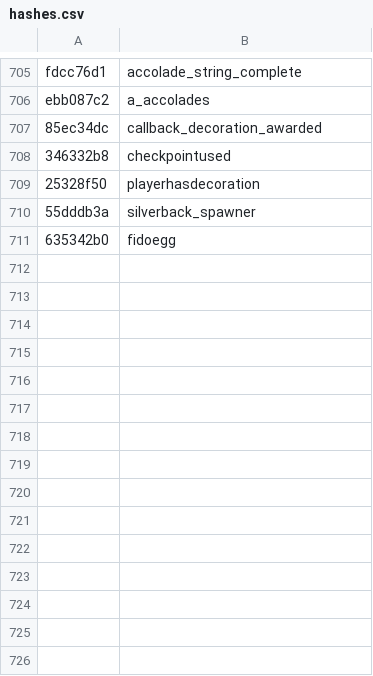
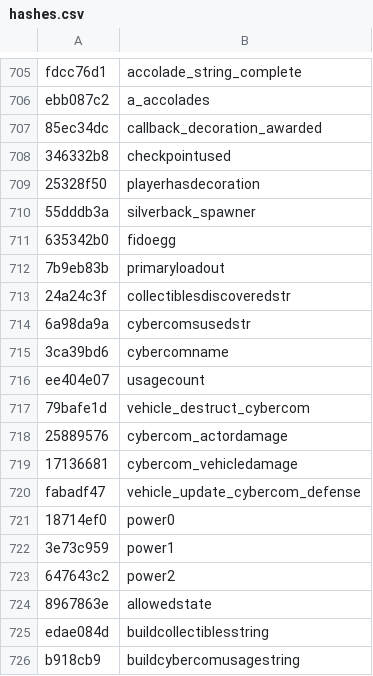
Before and after one commit to Jake-NotTheMuss/t7-hashes, a CSV file: hashes.csv, drawn as a sheet; only a part is shown, gaps mark what is left out; the diff names each change by its address in the sheet, - before the commit and + after, or states it on an @@ line.

Commit message:
Add hashes

```diff
--- a/hashes.csv
+++ b/hashes.csv
+row 712: 7b9eb83b | primaryloadout
+row 713: 24a24c3f | collectiblesdiscoveredstr
+row 714: 6a98da9a | cybercomsusedstr
+row 715: 3ca39bd6 | cybercomname
+row 716: ee404e07 | usagecount
+row 717: 79bafe1d | vehicle_destruct_cybercom
+row 718: 25889576 | cybercom_actordamage
+row 719: 17136681 | cybercom_vehicledamage
+row 720: fabadf47 | vehicle_update_cybercom_defense
+row 721: 18714ef0 | power0
+row 722: 3e73c959 | power1
+row 723: 647643c2 | power2
+row 724: 8967863e | allowedstate
+row 725: edae084d | buildcollectiblesstring
+row 726: b918cb9 | buildcybercomusagestring
```
